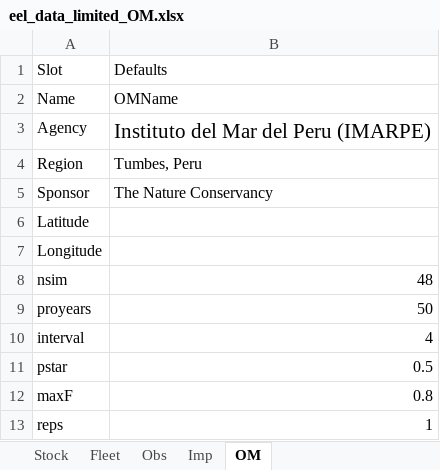
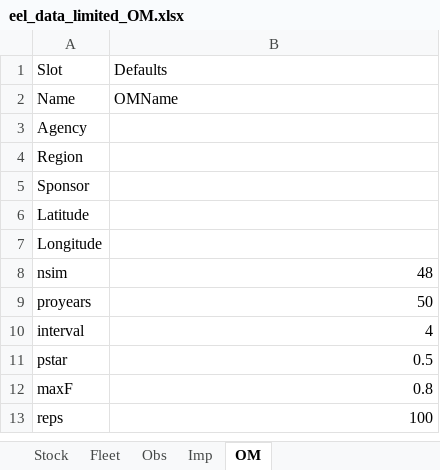
Before and after one commit to natureanalytics-ca/eel_data_limited_OM, an Excel workbook: eel_data_limited_OM.xlsx, sheet OM, drawn as a sheet; values as stored, in another font and other column widths than the file's, no borders; the diff names each change by its address in the sheet, - before the commit and + after, or states it on an @@ line.

```diff
--- a/eel_data_limited_OM.xlsx (sheet OM)
+++ b/eel_data_limited_OM.xlsx (sheet OM)
-B3 (Defaults): Instituto del Mar del Peru (IMARPE)
+B3 (Defaults): (empty)
-B4 (Defaults): Tumbes, Peru
+B4 (Defaults): (empty)
-B5 (Defaults): The Nature Conservancy
+B5 (Defaults): (empty)
-B13 (Defaults): 1
+B13 (Defaults): 100
```
Also changed, not shown: sheet Fleet, sheet Stock, sheet Imp, sheet Obs, 24 other files.
